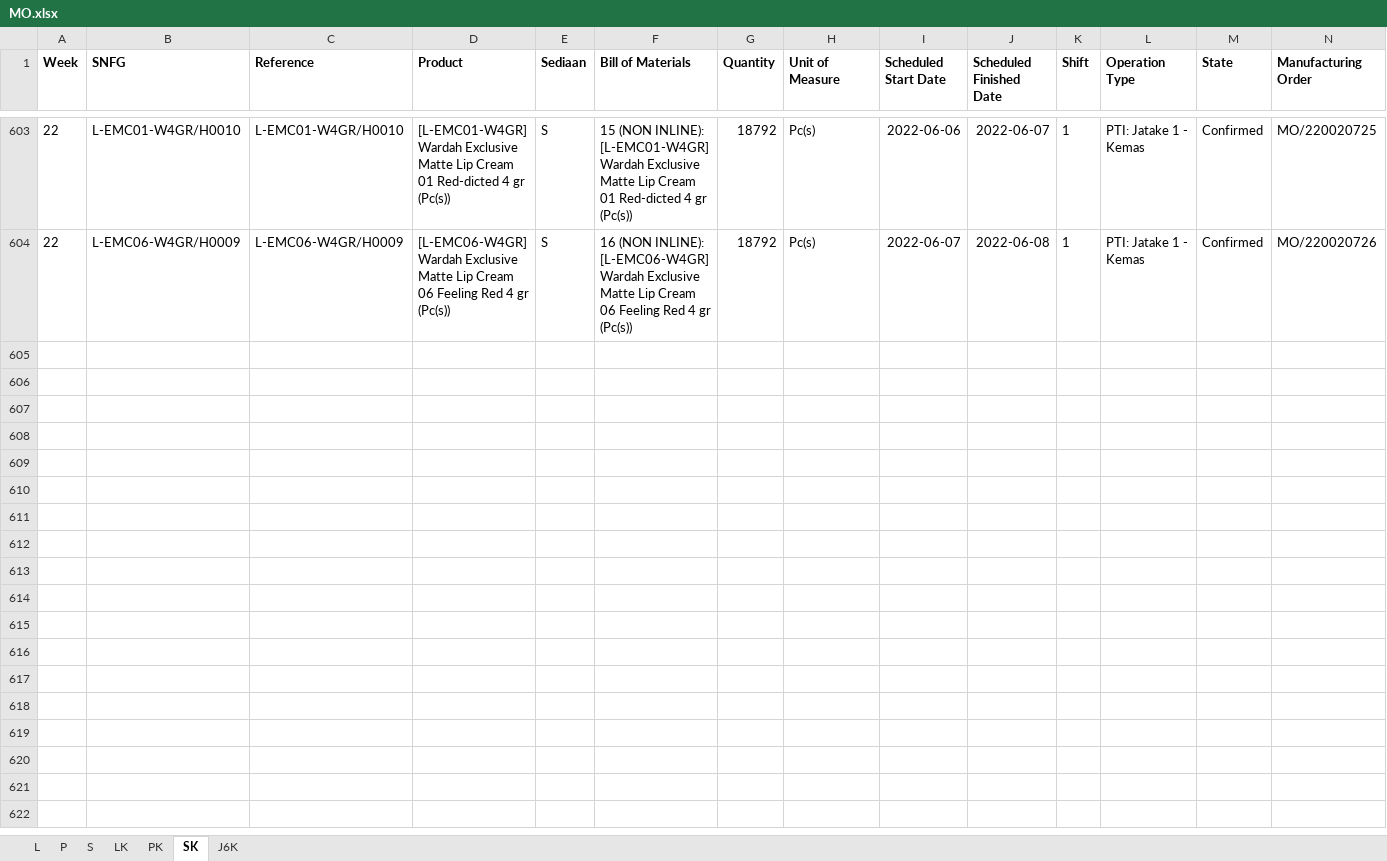
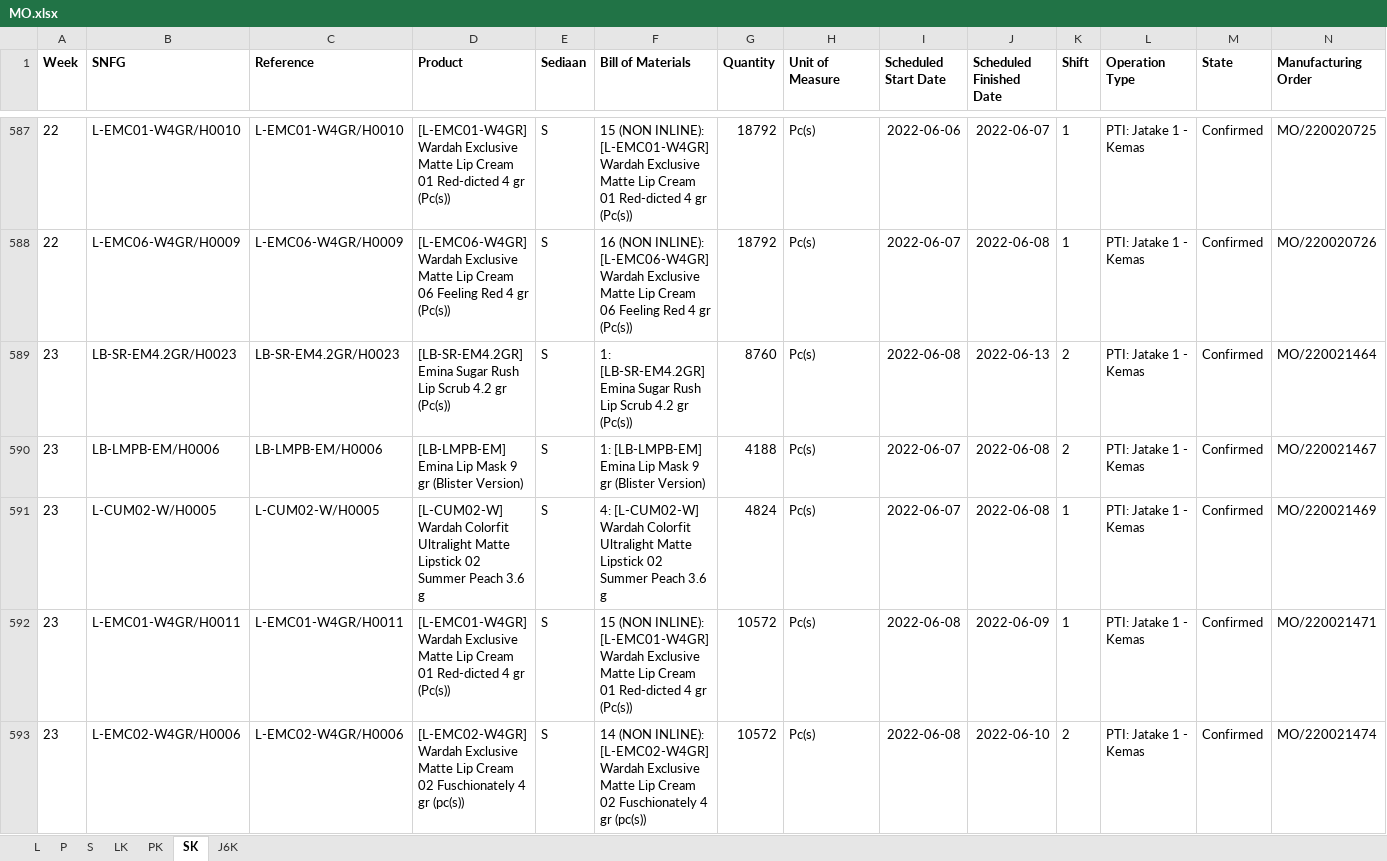
Before and after one commit to adifher/files, an Excel workbook: PARAGON/MO.xlsx, sheet SK, drawn as a sheet; only a part is shown, gaps mark what is left out; values as stored, in another font and other column widths than the file's, no borders; the diff covers the shown part only; the diff names each change by its address in the sheet, - before the commit and + after, or states it on an @@ line.

```diff
--- a/PARAGON/MO.xlsx (sheet SK)
+++ b/PARAGON/MO.xlsx (sheet SK)
+row 589: 23 | LB-SR-EM4.2GR/H0023 | LB-SR-EM4.2GR/H0023 | [LB-SR-EM4.2GR] Emina Sugar Rush Lip Scrub 4.2 gr (Pc(s)) | S | 1: [LB-SR-EM4.2GR] Emina Sugar Rush Lip Scrub 4.2 gr (Pc(s)) | 8760 | Pc(s) | 2022-06-08 | 2022-06-13 | 2 | PTI: Jatake 1 - Kemas | Confirmed | MO/220021464
+row 590: 23 | LB-LMPB-EM/H0006 | LB-LMPB-EM/H0006 | [LB-LMPB-EM] Emina Lip Mask 9 gr (Blister Version) | S | 1: [LB-LMPB-EM] Emina Lip Mask 9 gr (Blister Version) | 4188 | Pc(s) | 2022-06-07 | 2022-06-08 | 2 | PTI: Jatake 1 - Kemas | Confirmed | MO/220021467
+row 591: 23 | L-CUM02-W/H0005 | L-CUM02-W/H0005 | [L-CUM02-W] Wardah Colorfit Ultralight Matte Lipstick 02 Summer Peach 3.6 g | S | 4: [L-CUM02-W] Wardah Colorfit Ultralight Matte Lipstick 02 Summer Peach 3.6 g | 4824 | Pc(s) | 2022-06-07 | 2022-06-08 | 1 | PTI: Jatake 1 - Kemas | Confirmed | MO/220021469
+row 592: 23 | L-EMC01-W4GR/H0011 | L-EMC01-W4GR/H0011 | [L-EMC01-W4GR] Wardah Exclusive Matte Lip Cream 01 Red-dicted 4 gr (Pc(s)) | S | 15 (NON INLINE): [L-EMC01-W4GR] Wardah Exclusive Matte Lip Cream 01 Red-dicted 4 gr (Pc(s)) | 10572 | Pc(s) | 2022-06-08 | 2022-06-09 | 1 | PTI: Jatake 1 - Kemas | Confirmed | MO/220021471
+row 593: 23 | L-EMC02-W4GR/H0006 | L-EMC02-W4GR/H0006 | [L-EMC02-W4GR] Wardah Exclusive Matte Lip Cream 02 Fuschionately 4 gr (pc(s)) | S | 14 (NON INLINE): [L-EMC02-W4GR] Wardah Exclusive Matte Lip Cream 02 Fuschionately 4 gr (pc(s)) | 10572 | Pc(s) | 2022-06-08 | 2022-06-10 | 2 | PTI: Jatake 1 - Kemas | Confirmed | MO/220021474
```
Also changed, not shown: 122 added rows and 18 removed rows elsewhere in this sheet, sheet LK, sheet PK, sheet L, sheet J6K, sheet S, sheet P.
